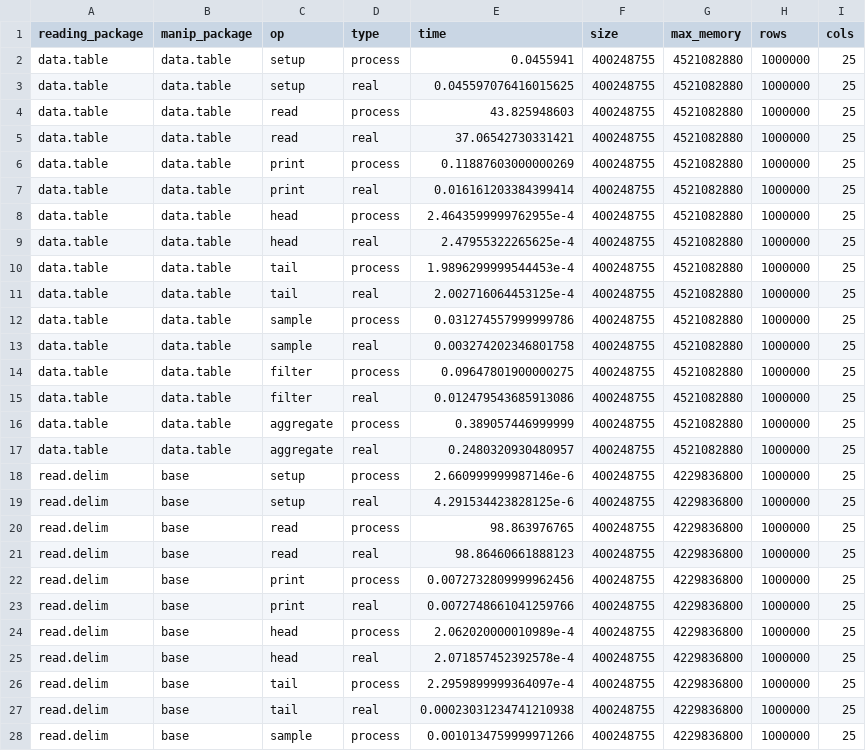
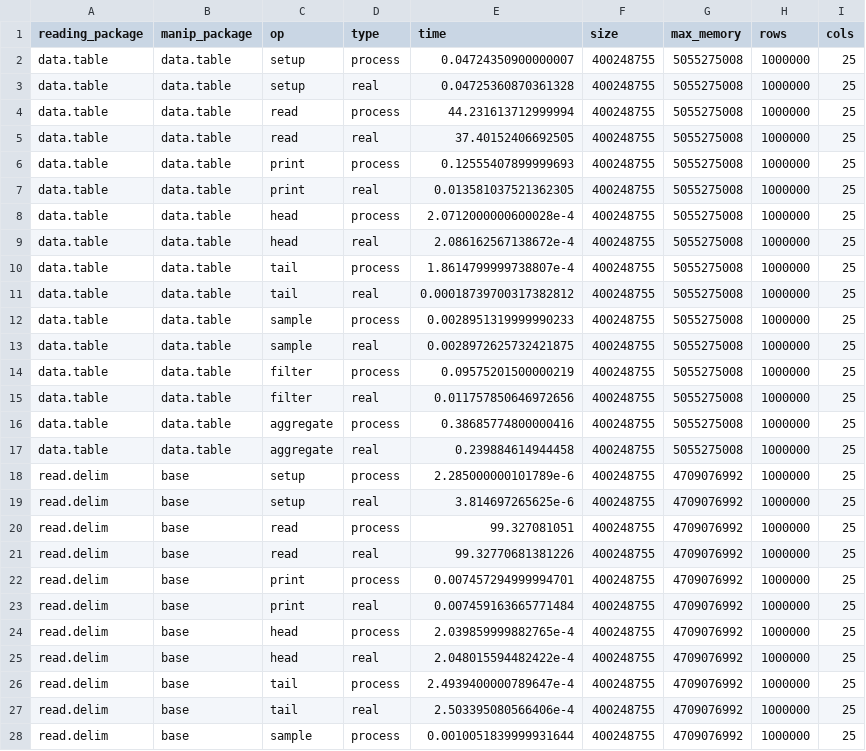
Before and after one commit to tidyverse/vroom, a TSV file: inst/bench/all_character-long.tsv, drawn as a sheet; only a part is shown; the diff covers the shown part only.

```diff
--- a/inst/bench/all_character-long.tsv
+++ b/inst/bench/all_character-long.tsv
@@ -1,28 +1,28 @@
 reading_package	manip_package	op	type	time	size	max_memory	rows	cols
-data.table	data.table	setup	process	0.0455941	400248755	4521082880	1000000	25
-data.table	data.table	setup	real	0.045597076416015625	400248755	4521082880	1000000	25
-data.table	data.table	read	process	43.825948603	400248755	4521082880	1000000	25
-data.table	data.table	read	real	37.06542730331421	400248755	4521082880	1000000	25
-data.table	data.table	print	process	0.11887603000000269	400248755	4521082880	1000000	25
-data.table	data.table	print	real	0.016161203384399414	400248755	4521082880	1000000	25
-data.table	data.table	head	process	2.4643599999762955e-4	400248755	4521082880	1000000	25
-data.table	data.table	head	real	2.47955322265625e-4	400248755	4521082880	1000000	25
-data.table	data.table	tail	process	1.9896299999544453e-4	400248755	4521082880	1000000	25
-data.table	data.table	tail	real	2.002716064453125e-4	400248755	4521082880	1000000	25
-data.table	data.table	sample	process	0.031274557999999786	400248755	4521082880	1000000	25
-data.table	data.table	sample	real	0.003274202346801758	400248755	4521082880	1000000	25
-data.table	data.table	filter	process	0.09647801900000275	400248755	4521082880	1000000	25
-data.table	data.table	filter	real	0.012479543685913086	400248755	4521082880	1000000	25
-data.table	data.table	aggregate	process	0.389057446999999	400248755	4521082880	1000000	25
-data.table	data.table	aggregate	real	0.2480320930480957	400248755	4521082880	1000000	25
-read.delim	base	setup	process	2.660999999987146e-6	400248755	4229836800	1000000	25
-read.delim	base	setup	real	4.291534423828125e-6	400248755	4229836800	1000000	25
-read.delim	base	read	process	98.863976765	400248755	4229836800	1000000	25
-read.delim	base	read	real	98.86460661888123	400248755	4229836800	1000000	25
-read.delim	base	print	process	0.0072732809999962456	400248755	4229836800	1000000	25
-read.delim	base	print	real	0.0072748661041259766	400248755	4229836800	1000000	25
-read.delim	base	head	process	2.062020000010989e-4	400248755	4229836800	1000000	25
-read.delim	base	head	real	2.071857452392578e-4	400248755	4229836800	1000000	25
-read.delim	base	tail	process	2.2959899999364097e-4	400248755	4229836800	1000000	25
-read.delim	base	tail	real	0.00023031234741210938	400248755	4229836800	1000000	25
-read.delim	base	sample	process	0.0010134759999971266	400248755	4229836800	1000000	25
+data.table	data.table	setup	process	0.04724350900000007	400248755	5055275008	1000000	25
+data.table	data.table	setup	real	0.04725360870361328	400248755	5055275008	1000000	25
+data.table	data.table	read	process	44.231613712999994	400248755	5055275008	1000000	25
+data.table	data.table	read	real	37.40152406692505	400248755	5055275008	1000000	25
+data.table	data.table	print	process	0.12555407899999693	400248755	5055275008	1000000	25
+data.table	data.table	print	real	0.013581037521362305	400248755	5055275008	1000000	25
+data.table	data.table	head	process	2.0712000000600028e-4	400248755	5055275008	1000000	25
+data.table	data.table	head	real	2.086162567138672e-4	400248755	5055275008	1000000	25
+data.table	data.table	tail	process	1.8614799999738807e-4	400248755	5055275008	1000000	25
+data.table	data.table	tail	real	0.00018739700317382812	400248755	5055275008	1000000	25
+data.table	data.table	sample	process	0.0028951319999990233	400248755	5055275008	1000000	25
+data.table	data.table	sample	real	0.0028972625732421875	400248755	5055275008	1000000	25
+data.table	data.table	filter	process	0.09575201500000219	400248755	5055275008	1000000	25
+data.table	data.table	filter	real	0.011757850646972656	400248755	5055275008	1000000	25
+data.table	data.table	aggregate	process	0.38685774800000416	400248755	5055275008	1000000	25
+data.table	data.table	aggregate	real	0.239884614944458	400248755	5055275008	1000000	25
+read.delim	base	setup	process	2.285000000101789e-6	400248755	4709076992	1000000	25
+read.delim	base	setup	real	3.814697265625e-6	400248755	4709076992	1000000	25
+read.delim	base	read	process	99.327081051	400248755	4709076992	1000000	25
+read.delim	base	read	real	99.32770681381226	400248755	4709076992	1000000	25
+read.delim	base	print	process	0.007457294999994701	400248755	4709076992	1000000	25
+read.delim	base	print	real	0.007459163665771484	400248755	4709076992	1000000	25
+read.delim	base	head	process	2.039859999882765e-4	400248755	4709076992	1000000	25
+read.delim	base	head	real	2.048015594482422e-4	400248755	4709076992	1000000	25
+read.delim	base	tail	process	2.4939400000789647e-4	400248755	4709076992	1000000	25
+read.delim	base	tail	real	2.503395080566406e-4	400248755	4709076992	1000000	25
+read.delim	base	sample	process	0.0010051839999931644	400248755	4709076992	1000000	25
```
Also changed, not shown: 138 edited cells elsewhere in this file, inst/bench/fwf.tsv, inst/bench/fwf/vroom-dplyr.tsv, 52 other files.
